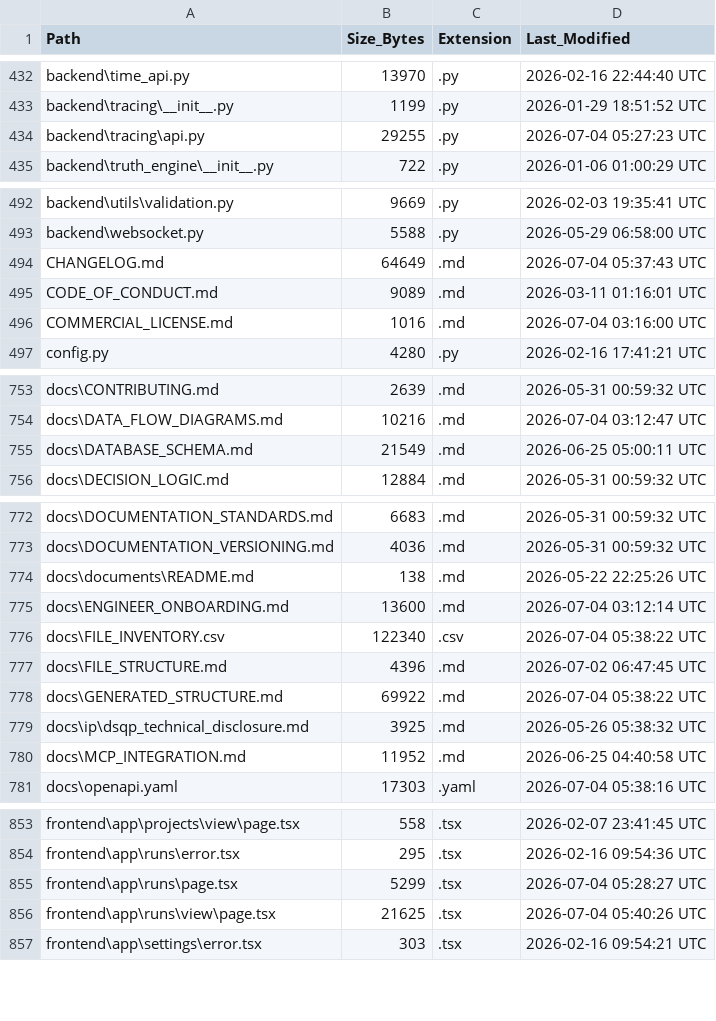
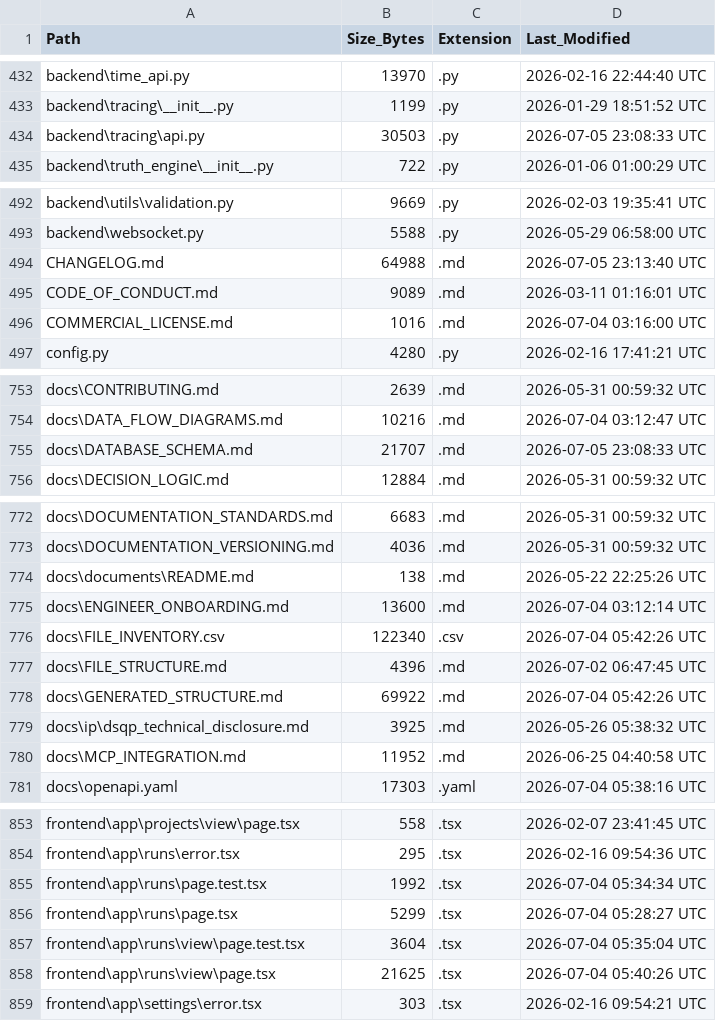
Before and after one commit to kherrera6219/DataLogicEngine, a CSV file: docs/FILE_INVENTORY.csv, drawn as a sheet; only a part is shown, gaps mark what is left out; the diff covers the shown part only.

```diff
--- a/docs/FILE_INVENTORY.csv
+++ b/docs/FILE_INVENTORY.csv
@@ -433,3 +433,3 @@ backend\time_api.py,13970,.py,2026-02-16 22:44:40 UTC
 backend\tracing\__init__.py,1199,.py,2026-01-29 18:51:52 UTC
-backend\tracing\api.py,29255,.py,2026-07-04 05:27:23 UTC
+backend\tracing\api.py,30503,.py,2026-07-05 23:08:33 UTC
 backend\truth_engine\__init__.py,722,.py,2026-01-06 01:00:29 UTC
@@ -493,3 +493,3 @@ backend\utils\validation.py,9669,.py,2026-02-03 19:35:41 UTC
 backend\websocket.py,5588,.py,2026-05-29 06:58:00 UTC
-CHANGELOG.md,64649,.md,2026-07-04 05:37:43 UTC
+CHANGELOG.md,64988,.md,2026-07-05 23:13:40 UTC
 CODE_OF_CONDUCT.md,9089,.md,2026-03-11 01:16:01 UTC
@@ -754,3 +754,3 @@ docs\CONTRIBUTING.md,2639,.md,2026-05-31 00:59:32 UTC
 docs\DATA_FLOW_DIAGRAMS.md,10216,.md,2026-07-04 03:12:47 UTC
-docs\DATABASE_SCHEMA.md,21549,.md,2026-06-25 05:00:11 UTC
+docs\DATABASE_SCHEMA.md,21707,.md,2026-07-05 23:08:33 UTC
 docs\DECISION_LOGIC.md,12884,.md,2026-05-31 00:59:32 UTC
@@ -775,5 +775,5 @@ docs\documents\README.md,138,.md,2026-05-22 22:25:26 UTC
 docs\ENGINEER_ONBOARDING.md,13600,.md,2026-07-04 03:12:14 UTC
-docs\FILE_INVENTORY.csv,122340,.csv,2026-07-04 05:38:22 UTC
+docs\FILE_INVENTORY.csv,122340,.csv,2026-07-04 05:42:26 UTC
 docs\FILE_STRUCTURE.md,4396,.md,2026-07-02 06:47:45 UTC
-docs\GENERATED_STRUCTURE.md,69922,.md,2026-07-04 05:38:22 UTC
+docs\GENERATED_STRUCTURE.md,69922,.md,2026-07-04 05:42:26 UTC
 docs\ip\dsqp_technical_disclosure.md,3925,.md,2026-05-26 05:38:32 UTC
@@ -854,3 +854,5 @@ frontend\app\projects\view\page.tsx,558,.tsx,2026-02-07 23:41:45 UTC
 frontend\app\runs\error.tsx,295,.tsx,2026-02-16 09:54:36 UTC
+frontend\app\runs\page.test.tsx,1992,.tsx,2026-07-04 05:34:34 UTC
 frontend\app\runs\page.tsx,5299,.tsx,2026-07-04 05:28:27 UTC
+frontend\app\runs\view\page.test.tsx,3604,.tsx,2026-07-04 05:35:04 UTC
 frontend\app\runs\view\page.tsx,21625,.tsx,2026-07-04 05:40:26 UTC
```
Also changed, not shown: 6 edited cells elsewhere in this file, 9 other files.
